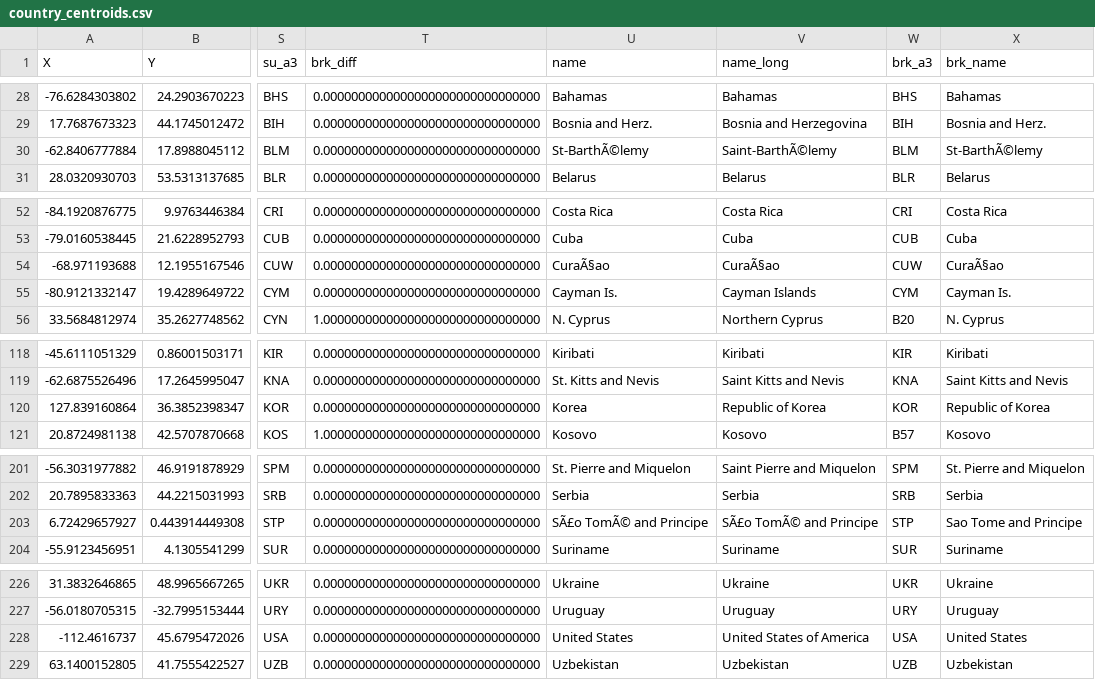
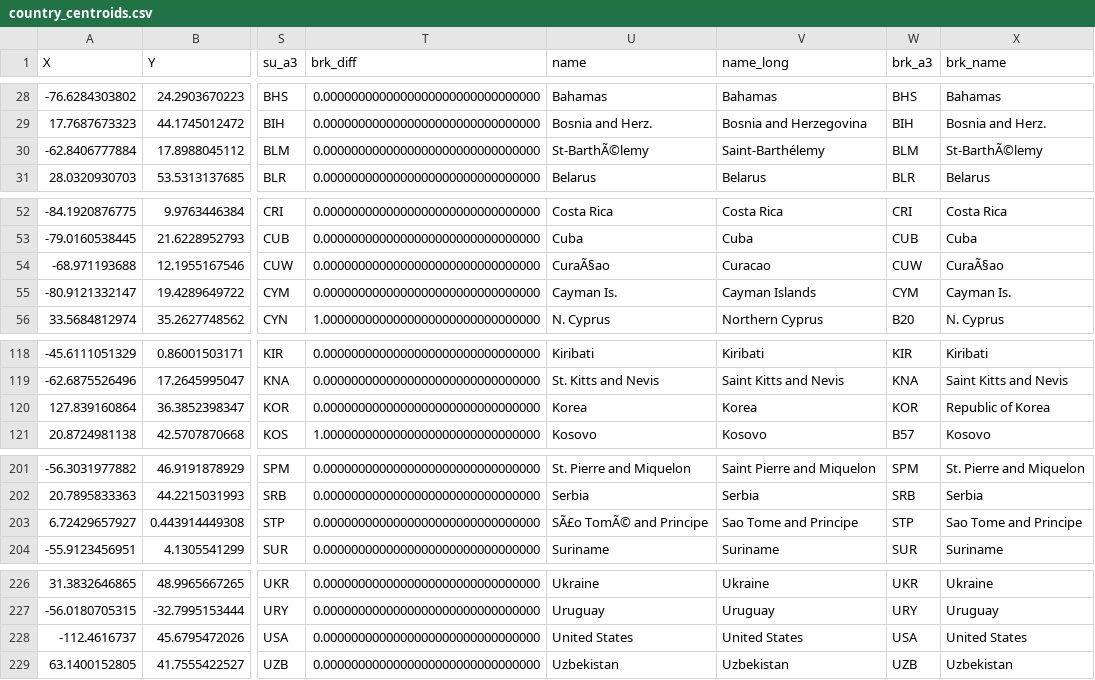
Before and after one commit to melanieimfeld/Globe_threejs, a CSV file: data/country_centroids.csv, drawn as a sheet; only a part is shown, gaps mark what is left out; the diff names each change by its address in the sheet, - before the commit and + after, or states it on an @@ line.

```diff
--- a/data/country_centroids.csv
+++ b/data/country_centroids.csv
-V30 (name_long): Saint-BarthÃ©lemy
+V30 (name_long): Saint-Barthélemy
-V54 (name_long): CuraÃ§ao
+V54 (name_long): Curacao
-V120 (name_long): Republic of Korea
+V120 (name_long): Korea
-V203 (name_long): SÃ£o TomÃ© and Principe
+V203 (name_long): Sao Tome and Principe
-V228 (name_long): United States of America
+V228 (name_long): United States
```
Also changed, not shown: 18 other files.
